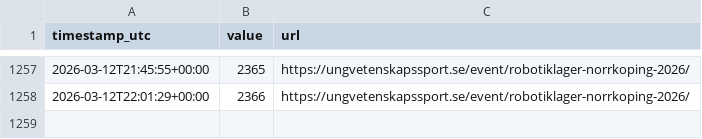
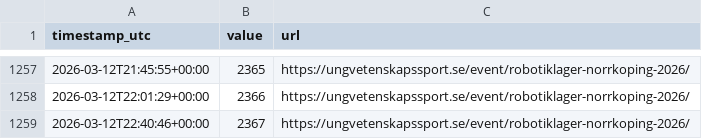
Before and after one commit to issssse/statsscraper, a CSV file: data/visitor_counter.csv, drawn as a sheet; only a part is shown, gaps mark what is left out; the diff names each change by its address in the sheet, - before the commit and + after, or states it on an @@ line.

```diff
--- a/data/visitor_counter.csv
+++ b/data/visitor_counter.csv
+row 1259: 2026-03-12T22:40:46+00:00 | 2367 | https://ungvetenskapssport.se/event/robotiklager-norrkoping-2026/
```
